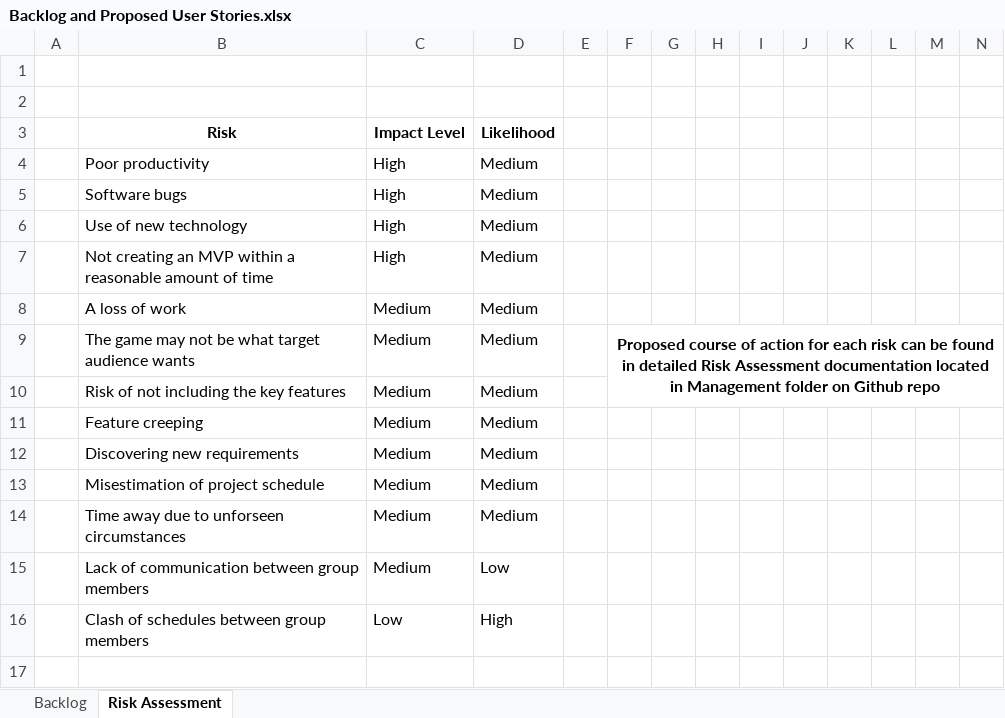
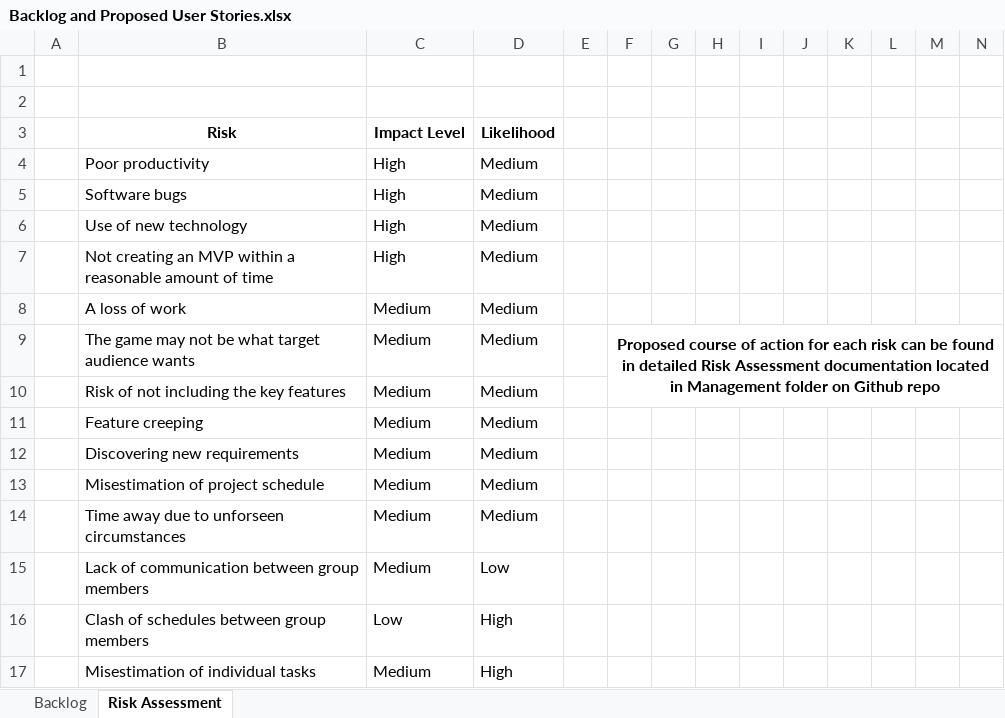
Before and after one commit to UoSGroupProjects1819/game-project-level-6-group-1, an Excel workbook: Management/Backlog and Proposed User Stories.xlsx, sheet Risk Assessment, drawn as a sheet; only a part is shown; values as stored, in another font and other column widths than the file's, no borders; conditional formats not drawn; rows hold the shown columns only; the diff names each change by its address in the sheet, - before the commit and + after, or states it on an @@ line.

Commit message:
Updated backlog documentation
Added new user stories, continued populating with tasks that will be linked to user stories during weekly sprints.

```diff
--- a/Management/Backlog and Proposed User Stories.xlsx (sheet Risk Assessment)
+++ b/Management/Backlog and Proposed User Stories.xlsx (sheet Risk Assessment)
+row 17:  | Misestimation of individual tasks | Medium | High
```
Also changed, not shown: sheet Backlog.
